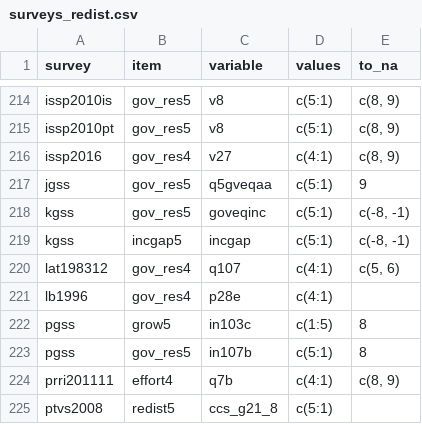
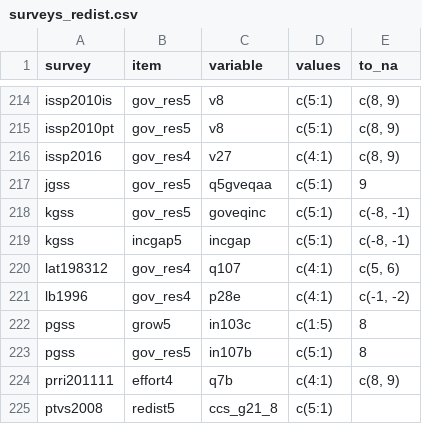
Before and after one commit to fsolt/dcpo_redistribution, a CSV file: data-raw/surveys_redist.csv, drawn as a sheet; only a part is shown, gaps mark what is left out.

Commit message:
fix to_na for lb1996

```diff
--- a/data-raw/surveys_redist.csv
+++ b/data-raw/surveys_redist.csv
@@ -220,3 +220,3 @@ kgss,incgap5,incgap,c(5:1),"c(-8, -1)"
 lat198312,gov_res4,q107,c(4:1),"c(5, 6)"
-lb1996,gov_res4,p28e,c(4:1),
+lb1996,gov_res4,p28e,c(4:1),"c(-1, -2)"
 pgss,grow5,in103c,c(1:5),8
```
